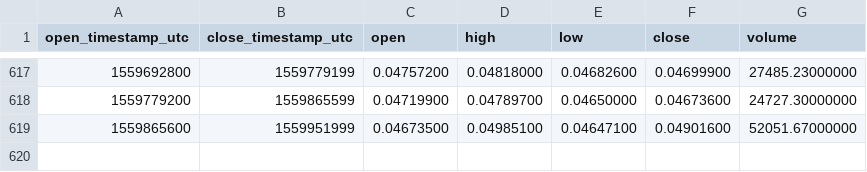
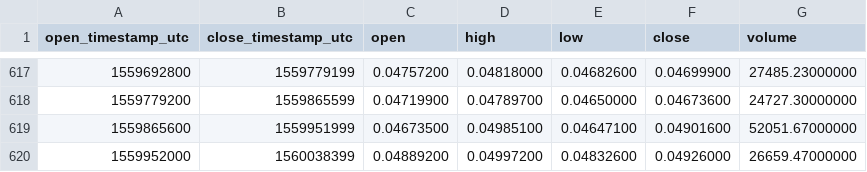
Before and after one commit to cryptobigbro/binance-NEOETH, a CSV file: binance-NEOETH-1d.csv, drawn as a sheet; only a part is shown, gaps mark what is left out; the diff names each change by its address in the sheet, - before the commit and + after, or states it on an @@ line.

Commit message:
Update OHLCV data.

```diff
--- a/binance-NEOETH-1d.csv
+++ b/binance-NEOETH-1d.csv
+row 620: 1559952000 | 1560038399 | 0.04889200 | 0.04997200 | 0.04832600 | 0.04926000 | 26659.47000000
```
Also changed, not shown: 1 other file.
